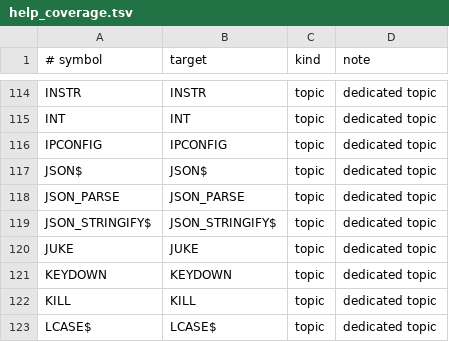
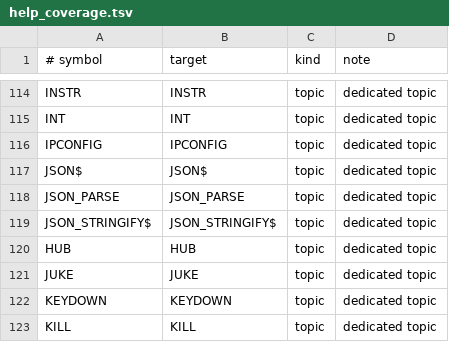
Before and after one commit to marnixk/mmcore, a TSV file: scripts/data/help_coverage.tsv, drawn as a sheet; only a part is shown, gaps mark what is left out; the shorter side is filled out with more unchanged rows; the diff names each change by its address in the sheet, - before the commit and + after, or states it on an @@ line.

```diff
--- a/scripts/data/help_coverage.tsv
+++ b/scripts/data/help_coverage.tsv
+row 120: HUB | HUB | topic | dedicated topic
```
Also changed, not shown: 19 other files.
